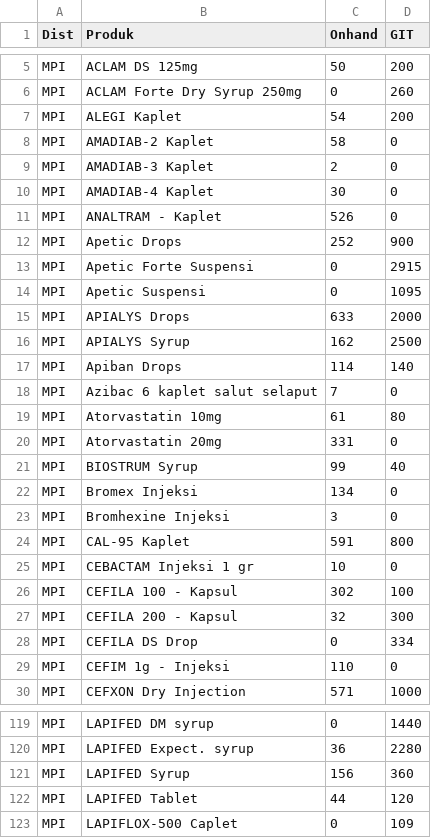
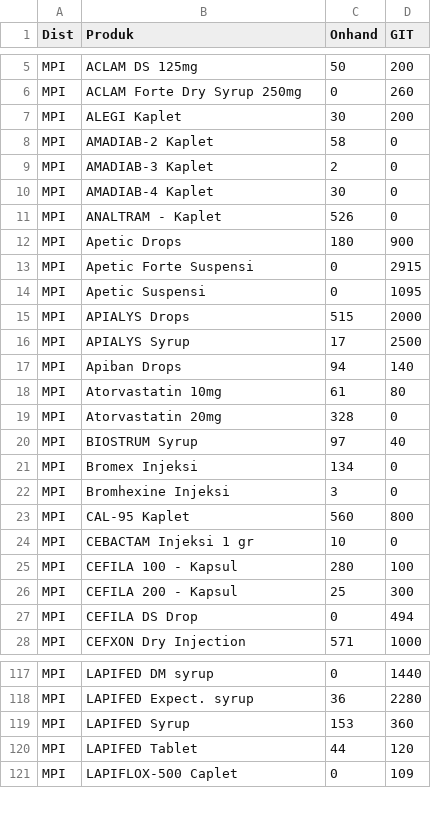
Before and after one commit to TIMSMD24/DataSMD, a CSV file: stok.csv, drawn as a sheet; only a part is shown, gaps mark what is left out; the diff covers the shown part only.

```diff
--- a/stok.csv
+++ b/stok.csv
@@ -6,3 +6,3 @@ MPI,ACLAM DS 125mg,50,200
 MPI,ACLAM Forte Dry Syrup 250mg,0,260
-MPI,ALEGI Kaplet,54,200
+MPI,ALEGI Kaplet,30,200
 MPI,AMADIAB-2 Kaplet,58,0
@@ -11,20 +11,18 @@ MPI,AMADIAB-4 Kaplet,30,0
 MPI,ANALTRAM - Kaplet,526,0
-MPI,Apetic Drops,252,900
+MPI,Apetic Drops,180,900
 MPI,Apetic Forte Suspensi,0,2915
 MPI,Apetic Suspensi,0,1095
-MPI,APIALYS Drops,633,2000
-MPI,APIALYS Syrup,162,2500
-MPI,Apiban Drops,114,140
-MPI,Azibac 6 kaplet salut selaput ,7,0
+MPI,APIALYS Drops,515,2000
+MPI,APIALYS Syrup,17,2500
+MPI,Apiban Drops,94,140
 MPI,Atorvastatin 10mg,61,80
-MPI,Atorvastatin 20mg,331,0
-MPI,BIOSTRUM Syrup,99,40
+MPI,Atorvastatin 20mg,328,0
+MPI,BIOSTRUM Syrup,97,40
 MPI,Bromex Injeksi,134,0
 MPI,Bromhexine Injeksi,3,0
-MPI,CAL-95 Kaplet,591,800
+MPI,CAL-95 Kaplet,560,800
 MPI,CEBACTAM Injeksi 1 gr,10,0
-MPI,CEFILA 100 - Kapsul,302,100
-MPI,CEFILA 200 - Kapsul,32,300
-MPI,CEFILA DS Drop,0,334
-MPI,CEFIM 1g - Injeksi,110,0
+MPI,CEFILA 100 - Kapsul,280,100
+MPI,CEFILA 200 - Kapsul,25,300
+MPI,CEFILA DS Drop,0,494
 MPI,CEFXON Dry Injection,571,1000
@@ -120,3 +118,3 @@ MPI,LAPIFED DM syrup,0,1440
 MPI,LAPIFED Expect. syrup,36,2280
-MPI,LAPIFED Syrup,156,360
+MPI,LAPIFED Syrup,153,360
 MPI,LAPIFED Tablet,44,120
```
Also changed, not shown: 1 removed row and 132 edited cells elsewhere in this file.
